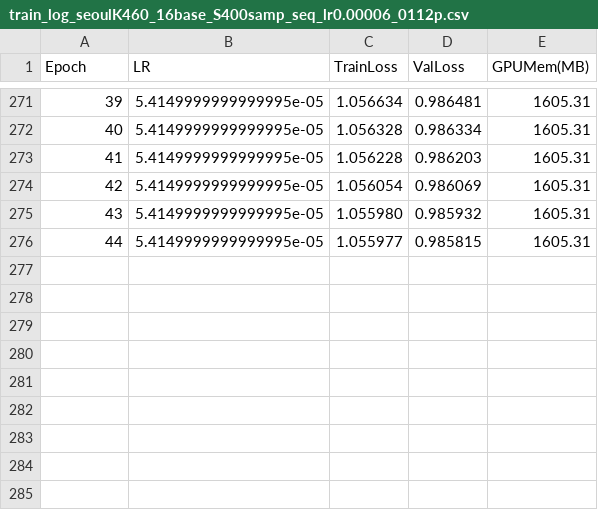
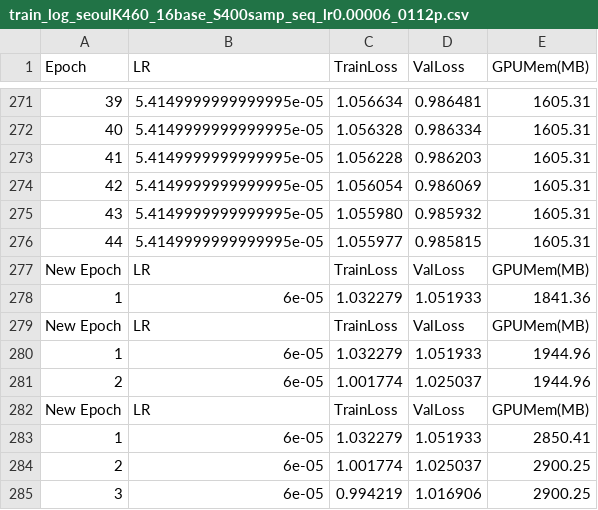
Before and after one commit to AbnormalDetectiveSquad/traffic_prediction_model, a CSV file: Log/train_log_seoulK460_16base_S400samp_seq_lr0.00006_0112p.csv, drawn as a sheet; only a part is shown, gaps mark what is left out; the diff names each change by its address in the sheet, - before the commit and + after, or states it on an @@ line.

```diff
--- a/Log/train_log_seoulK460_16base_S400samp_seq_lr0.00006_0112p.csv
+++ b/Log/train_log_seoulK460_16base_S400samp_seq_lr0.00006_0112p.csv
+row 277: New Epoch | LR | TrainLoss | ValLoss | GPUMem(MB)
+row 278: 1 | 6e-05 | 1.032279 | 1.051933 | 1841.36
+row 279: New Epoch | LR | TrainLoss | ValLoss | GPUMem(MB)
+row 280: 1 | 6e-05 | 1.032279 | 1.051933 | 1944.96
+row 281: 2 | 6e-05 | 1.001774 | 1.025037 | 1944.96
+row 282: New Epoch | LR | TrainLoss | ValLoss | GPUMem(MB)
+row 283: 1 | 6e-05 | 1.032279 | 1.051933 | 2850.41
+row 284: 2 | 6e-05 | 1.001774 | 1.025037 | 2900.25
+row 285: 3 | 6e-05 | 0.994219 | 1.016906 | 2900.25
```
Also changed, not shown: 3 other files.
